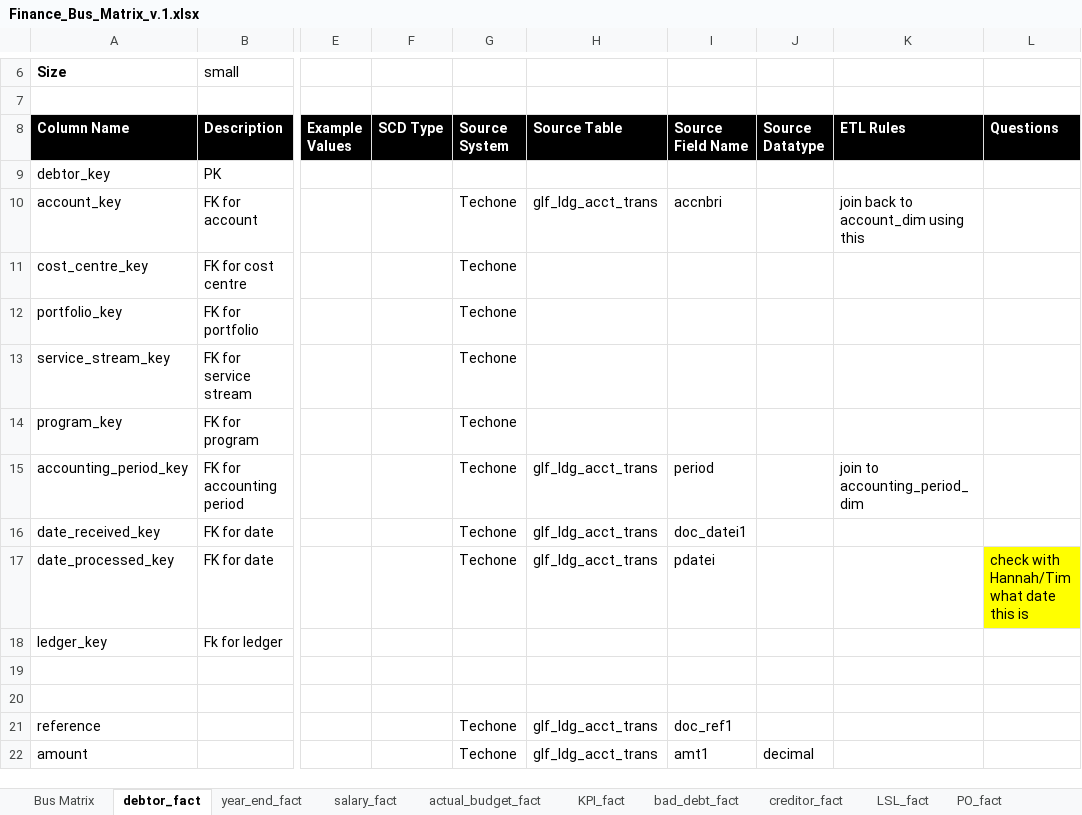
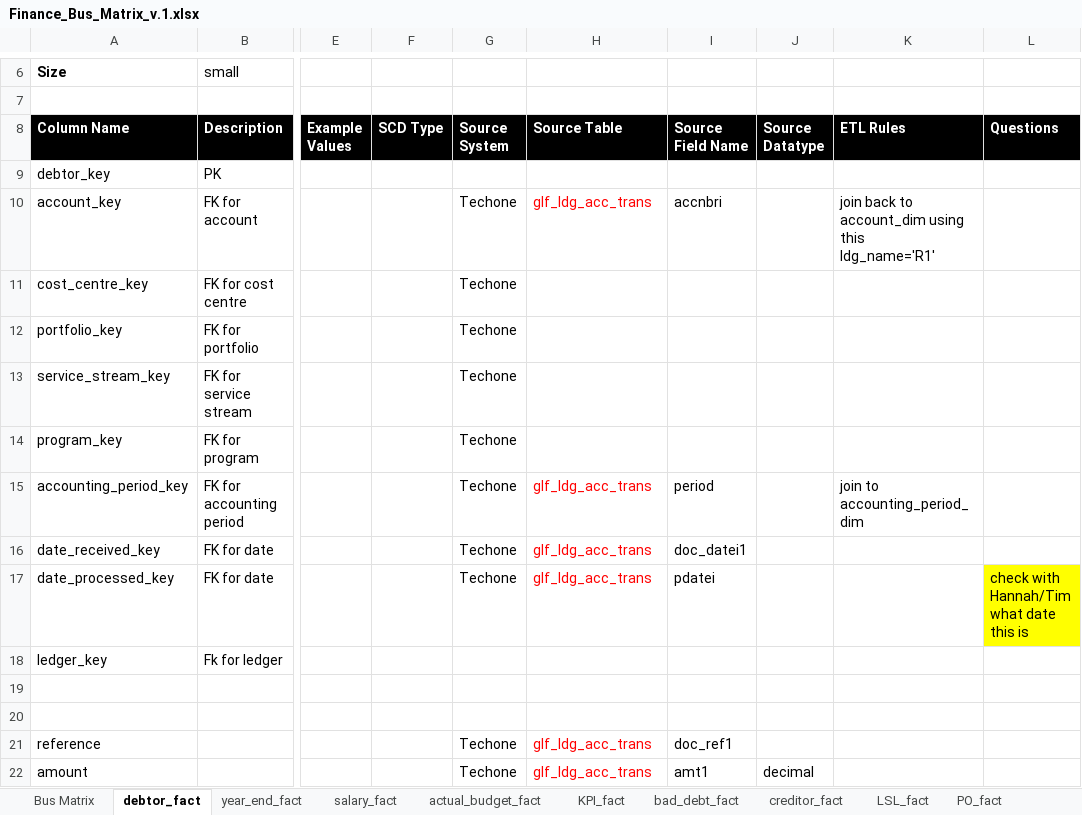
Before and after one commit to anglicaresa/ReportingWarehouse, an Excel workbook: Matrix_Bus/Finance_Bus_Matrix_v.1.xlsx, sheet debtor_fact, drawn as a sheet; only a part is shown, gaps mark what is left out; values as stored, in another font and other column widths than the file's, no borders; ↵ is a line break in a cell; the diff names each change by its address in the sheet, - before the commit and + after, or states it on an @@ line.

Commit message:
update elts for finance_debtor_fact.

```diff
--- a/Matrix_Bus/Finance_Bus_Matrix_v.1.xlsx (sheet debtor_fact)
+++ b/Matrix_Bus/Finance_Bus_Matrix_v.1.xlsx (sheet debtor_fact)
-H10 (Source Table): glf_ldg_acct_trans
+H10 (Source Table): glf_ldg_acc_trans
-H10 text colour: black
+H10 text colour: #FF0000
-K10 (ETL Rules): join back to account_dim using this
+K10 (ETL Rules): join back to account_dim using this ↵ ldg_name='R1'
-H15:H17 (Source Table): glf_ldg_acct_trans
+H15:H17 (Source Table): glf_ldg_acc_trans
-H15:H17 text colour: black
+H15:H17 text colour: #FF0000
-H21:H22 (Source Table): glf_ldg_acct_trans
+H21:H22 (Source Table): glf_ldg_acc_trans
-H21:H22 text colour: black
+H21:H22 text colour: #FF0000
```
Also changed, not shown: sheet accounting_period_dim, sheet Ledger_DIM, 2 other files.
